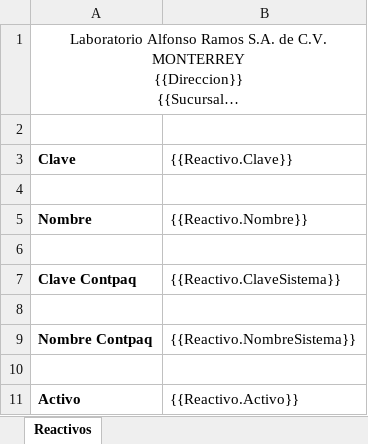
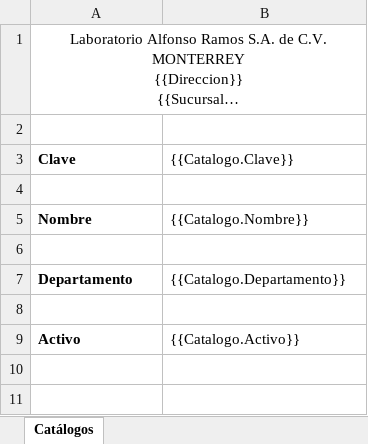
Before and after one commit to SauriX/labbe, an Excel workbook: Service.Catalog/wwwroot/layout/excel/catalog/AreaFormulario.xlsx, sheet Catálogos, drawn as a sheet; long unchanged cells end in …; values as stored, in another font and other column widths than the file's, no borders; charts and pictures not drawn; removed rows and columns are numbered as before the commit, all else as after; the diff names each change by its address in the sheet, - before the commit and + after, or states it on an @@ line.

```diff
--- a/Service.Catalog/wwwroot/layout/excel/catalog/AreaFormulario.xlsx (sheet Catálogos)
+++ b/Service.Catalog/wwwroot/layout/excel/catalog/AreaFormulario.xlsx (sheet Catálogos)
-sheet tab: Reactivos
+sheet tab: Catálogos
-B3: {{Reactivo.Clave}}
+B3: {{Catalogo.Clave}}
-B5 ({{Catalogo.Clave}}): {{Reactivo.Nombre}}
+B5 ({{Catalogo.Clave}}): {{Catalogo.Nombre}}
-row 7: Clave Contpaq | {{Reactivo.ClaveSistema}}
+row 7: Departamento | {{Catalogo.Departamento}}
-row 9: Nombre Contpaq | {{Reactivo.NombreSistema}}
-row 10: (empty)
-B9 ({{Catalogo.Clave}}): {{Reactivo.Activo}}
+B9 ({{Catalogo.Clave}}): {{Catalogo.Activo}}
```
Also changed, not shown: Service.Catalog/wwwroot/layout/excel/catalog/CatalogoFormulario.xlsx, Service.Catalog/wwwroot/layout/excel/catalog/CatalogoListado.xlsx, 16 other files.
